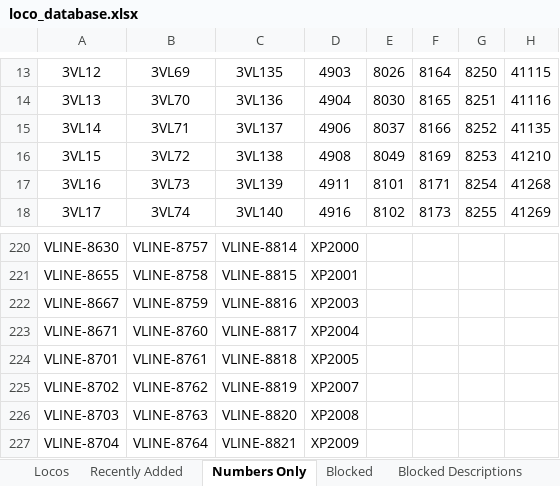
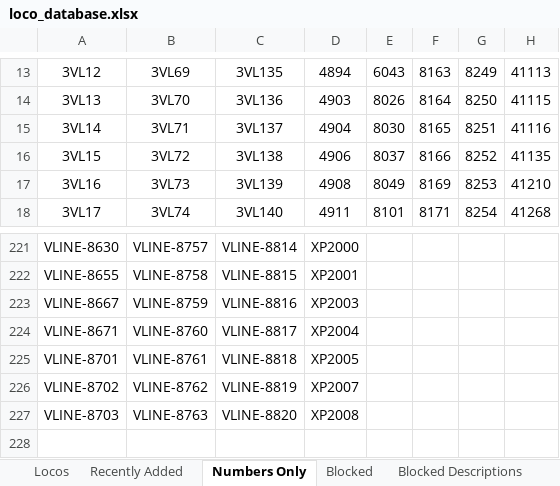
Before and after one commit to grahame21/railops-frontend, an Excel workbook: downloads/loco_database.xlsx, sheet Numbers Only, drawn as a sheet; only a part is shown, gaps mark what is left out; values as stored, in another font and other column widths than the file's, no borders; removed rows and columns are numbered as before the commit, all else as after; the diff covers the shown part only; the diff names each change by its address in the sheet, - before the commit and + after, or states it on an @@ line.

```diff
--- a/downloads/loco_database.xlsx (sheet Numbers Only)
+++ b/downloads/loco_database.xlsx (sheet Numbers Only)
-D13: 4903
+D13: 4894
-E13: 8026
+E13: 6043
-F13: 8164
+F13: 8163
-G13: 8250
+G13: 8249
-H13: 41115
+H13: 41113
-D14: 4904
+D14: 4903
-E14: 8030
+E14: 8026
-F14: 8165
+F14: 8164
-G14: 8251
+G14: 8250
-H14: 41116
+H14: 41115
-D15: 4906
+D15: 4904
-E15: 8037
+E15: 8030
-F15: 8166
+F15: 8165
-G15: 8252
+G15: 8251
-H15: 41135
+H15: 41116
-D16: 4908
+D16: 4906
-E16: 8049
+E16: 8037
-F16: 8169
+F16: 8166
-G16: 8253
+G16: 8252
-H16: 41210
+H16: 41135
-D17: 4911
+D17: 4908
-E17: 8101
+E17: 8049
-F17: 8171
+F17: 8169
-G17: 8254
+G17: 8253
-H17: 41268
+H17: 41210
-D18: 4916
+D18: 4911
-E18: 8102
+E18: 8101
-F18: 8173
+F18: 8171
-G18: 8255
+G18: 8254
-H18: 41269
+H18: 41268
-row 227: VLINE-8704 | VLINE-8764 | VLINE-8821 | XP2009
```
Also changed, not shown: 4 added rows, 3 removed rows and 230 edited cells elsewhere in this sheet, sheet Locos, sheet Recently Added, downloads/loco_numbers_only.xlsx, 3 other files.
